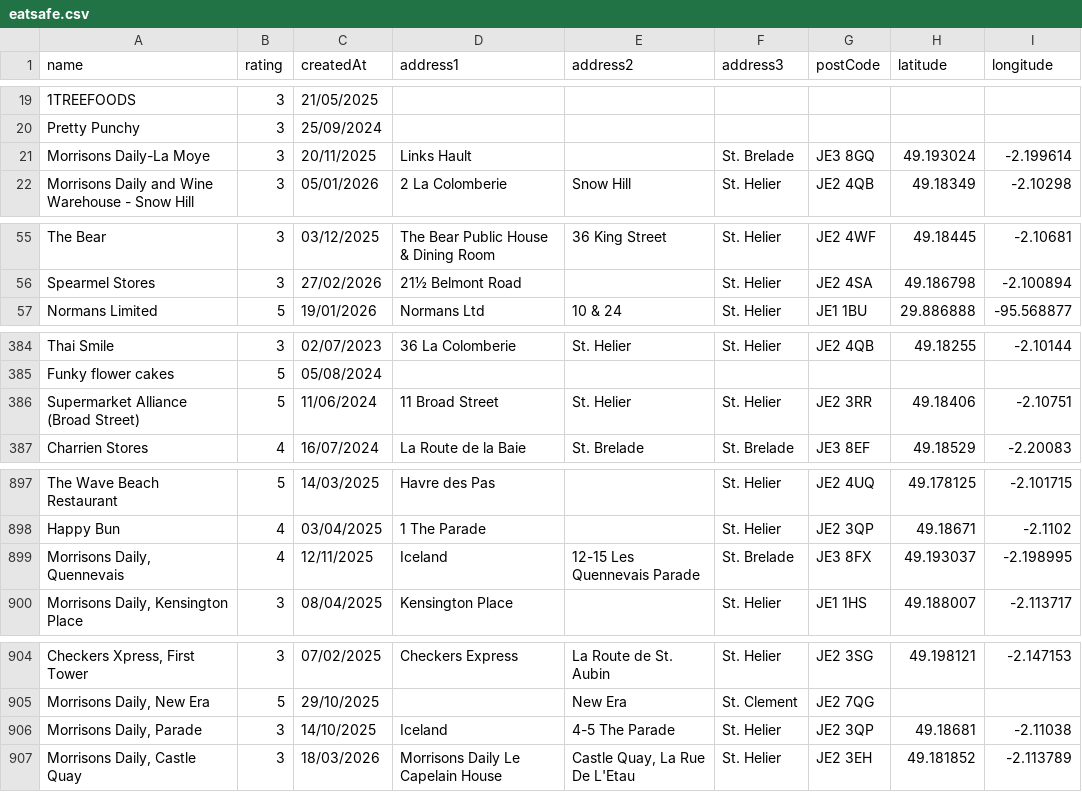
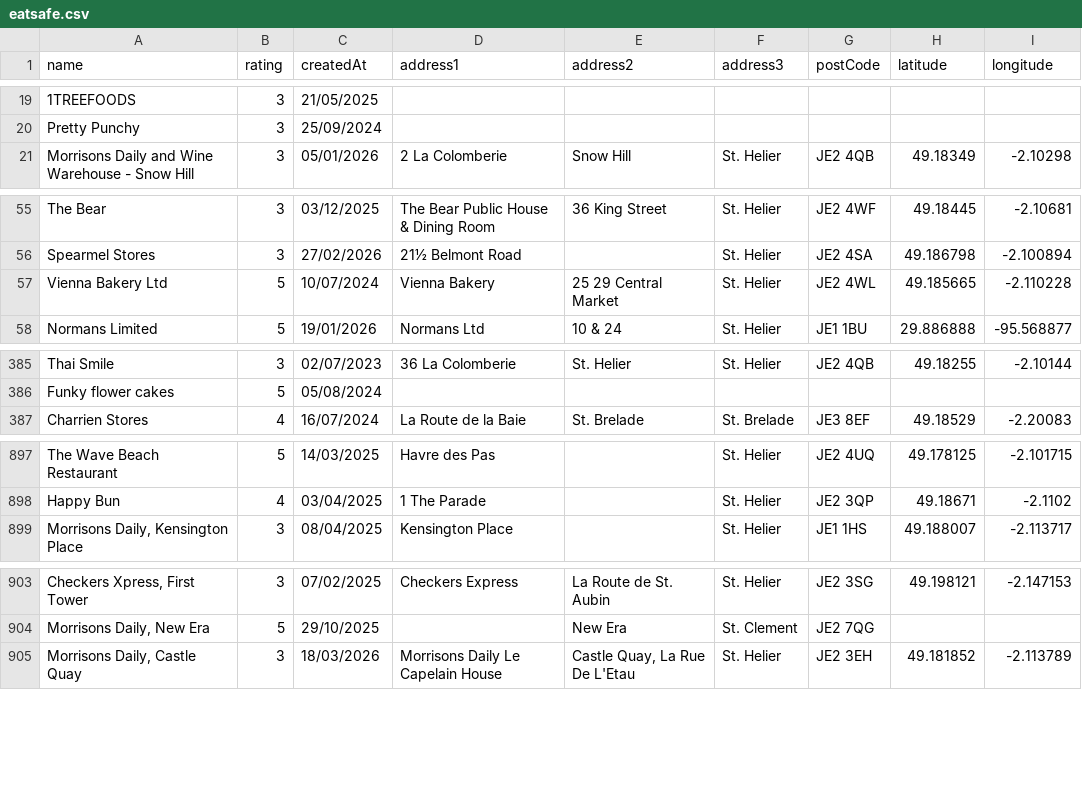
Before and after one commit to glitchjsy/opendata-downloads, a CSV file: data/eatsafe/eatsafe.csv, drawn as a sheet; only a part is shown, gaps mark what is left out; removed rows and columns are numbered as before the commit, all else as after; the diff covers the shown part only; the diff names each change by its address in the sheet, - before the commit and + after, or states it on an @@ line.

```diff
--- a/data/eatsafe/eatsafe.csv
+++ b/data/eatsafe/eatsafe.csv
-row 21: Morrisons Daily-La Moye | 3 | 20/11/2025 | Links Hault |  | St. Brelade | JE3 8GQ | 49.193024 | -2.199614
+row 57: Vienna Bakery Ltd | 5 | 10/07/2024 | Vienna Bakery | 25 29 Central Market | St. Helier | JE2 4WL | 49.185665 | -2.110228
-row 386: Supermarket Alliance (Broad Street) | 5 | 11/06/2024 | 11 Broad Street | St. Helier | St. Helier | JE2 3RR | 49.18406 | -2.10751
-row 899: Morrisons Daily, Quennevais | 4 | 12/11/2025 | Iceland | 12-15 Les Quennevais Parade | St. Brelade | JE3 8FX | 49.193037 | -2.198995
-row 906: Morrisons Daily, Parade | 3 | 14/10/2025 | Iceland | 4-5 The Parade | St. Helier | JE2 3QP | 49.18681 | -2.11038
```
Also changed, not shown: 1 added row and 2 edited cells elsewhere in this file, 4 other files.
